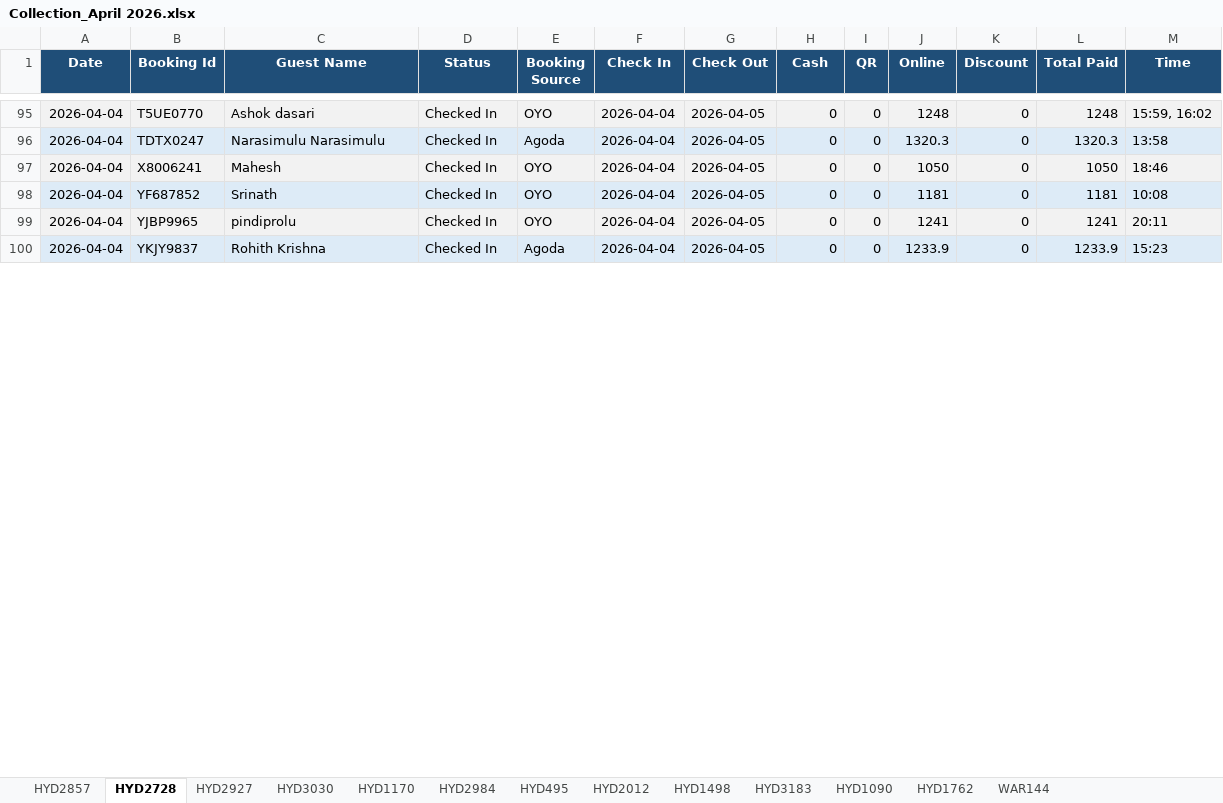
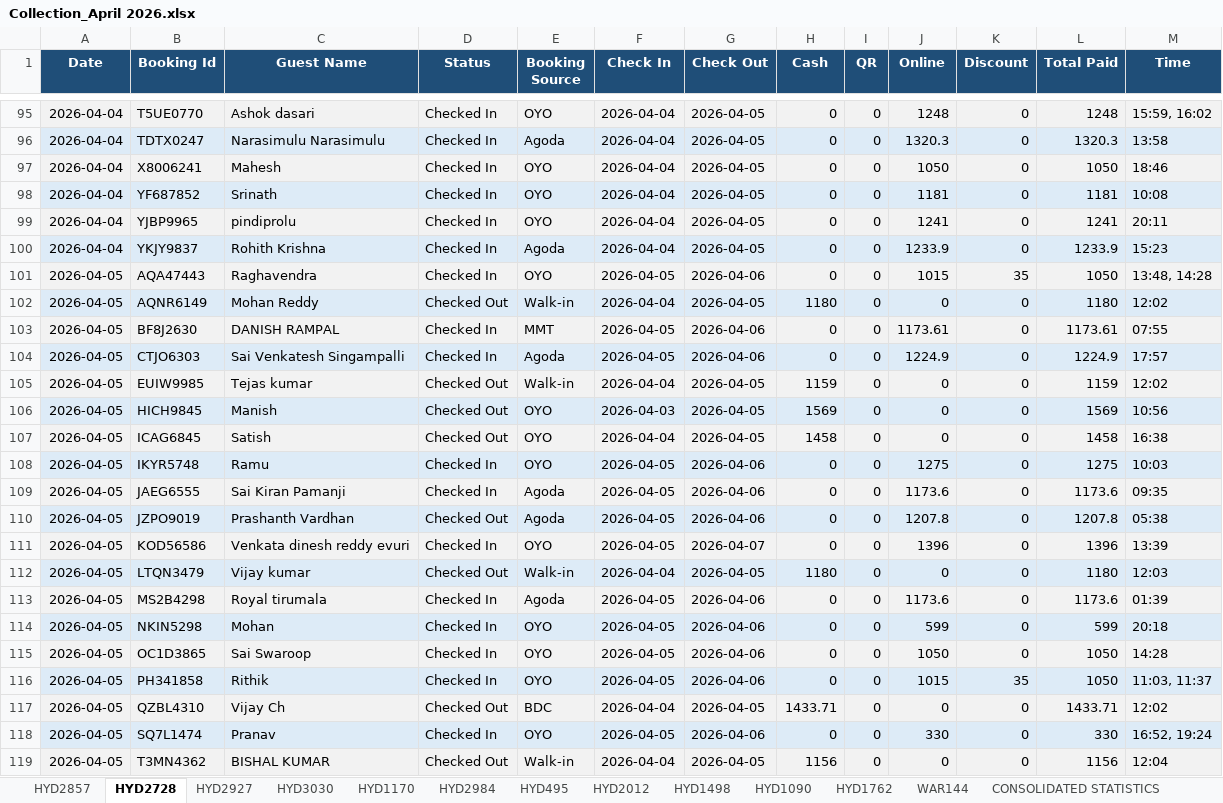
Before and after one commit to propertiesgrouphyd-manager/reports, an Excel workbook: Collection_April 2026.xlsx, sheet HYD2728, drawn as a sheet; only a part is shown, gaps mark what is left out; values as stored, in another font and other column widths than the file's, no borders; the diff covers the shown part only; the diff names each change by its address in the sheet, - before the commit and + after, or states it on an @@ line.

```diff
--- a/Collection_April 2026.xlsx (sheet HYD2728)
+++ b/Collection_April 2026.xlsx (sheet HYD2728)
-sheet tab: HYD3183
+row 101: 2026-04-05 | AQA47443 | Raghavendra | Checked In | OYO | 2026-04-05 | 2026-04-06 | 0 | 0 | 1015 | 35 | 1050 | 13:48, 14:28
+row 102: 2026-04-05 | AQNR6149 | Mohan Reddy | Checked Out | Walk-in | 2026-04-04 | 2026-04-05 | 1180 | 0 | 0 | 0 | 1180 | 12:02
+row 103: 2026-04-05 | BF8J2630 | DANISH RAMPAL | Checked In | MMT | 2026-04-05 | 2026-04-06 | 0 | 0 | 1173.61 | 0 | 1173.61 | 07:55
+row 104: 2026-04-05 | CTJO6303 | Sai Venkatesh Singampalli | Checked In | Agoda | 2026-04-05 | 2026-04-06 | 0 | 0 | 1224.9 | 0 | 1224.9 | 17:57
+row 105: 2026-04-05 | EUIW9985 | Tejas kumar | Checked Out | Walk-in | 2026-04-04 | 2026-04-05 | 1159 | 0 | 0 | 0 | 1159 | 12:02
+row 106: 2026-04-05 | HICH9845 | Manish | Checked Out | OYO | 2026-04-03 | 2026-04-05 | 1569 | 0 | 0 | 0 | 1569 | 10:56
+row 107: 2026-04-05 | ICAG6845 | Satish | Checked Out | OYO | 2026-04-04 | 2026-04-05 | 1458 | 0 | 0 | 0 | 1458 | 16:38
+row 108: 2026-04-05 | IKYR5748 | Ramu | Checked In | OYO | 2026-04-05 | 2026-04-06 | 0 | 0 | 1275 | 0 | 1275 | 10:03
+row 109: 2026-04-05 | JAEG6555 | Sai Kiran Pamanji | Checked In | Agoda | 2026-04-05 | 2026-04-06 | 0 | 0 | 1173.6 | 0 | 1173.6 | 09:35
+row 110: 2026-04-05 | JZPO9019 | Prashanth Vardhan | Checked Out | Agoda | 2026-04-05 | 2026-04-06 | 0 | 0 | 1207.8 | 0 | 1207.8 | 05:38
+row 111: 2026-04-05 | KOD56586 | Venkata dinesh reddy evuri | Checked In | OYO | 2026-04-05 | 2026-04-07 | 0 | 0 | 1396 | 0 | 1396 | 13:39
+row 112: 2026-04-05 | LTQN3479 | Vijay kumar | Checked Out | Walk-in | 2026-04-04 | 2026-04-05 | 1180 | 0 | 0 | 0 | 1180 | 12:03
+row 113: 2026-04-05 | MS2B4298 | Royal tirumala | Checked In | Agoda | 2026-04-05 | 2026-04-06 | 0 | 0 | 1173.6 | 0 | 1173.6 | 01:39
+row 114: 2026-04-05 | NKIN5298 | Mohan | Checked In | OYO | 2026-04-05 | 2026-04-06 | 0 | 0 | 599 | 0 | 599 | 20:18
+row 115: 2026-04-05 | OC1D3865 | Sai Swaroop | Checked In | OYO | 2026-04-05 | 2026-04-06 | 0 | 0 | 1050 | 0 | 1050 | 14:28
+row 116: 2026-04-05 | PH341858 | Rithik | Checked In | OYO | 2026-04-05 | 2026-04-06 | 0 | 0 | 1015 | 35 | 1050 | 11:03, 11:37
+row 117: 2026-04-05 | QZBL4310 | Vijay Ch | Checked Out | BDC | 2026-04-04 | 2026-04-05 | 1433.71 | 0 | 0 | 0 | 1433.71 | 12:02
+row 118: 2026-04-05 | SQ7L1474 | Pranav | Checked In | OYO | 2026-04-05 | 2026-04-06 | 0 | 0 | 330 | 0 | 330 | 16:52, 19:24
+row 119: 2026-04-05 | T3MN4362 | BISHAL KUMAR | Checked Out | Walk-in | 2026-04-04 | 2026-04-05 | 1156 | 0 | 0 | 0 | 1156 | 12:04
```
Also changed, not shown: 9 added rows and 20 edited cells elsewhere in this sheet, sheet HYD1170, sheet HYD2984, sheet HYD2927, sheet HYD1090, sheet HYD1762, sheet HYD2857, 6 more sheets.
